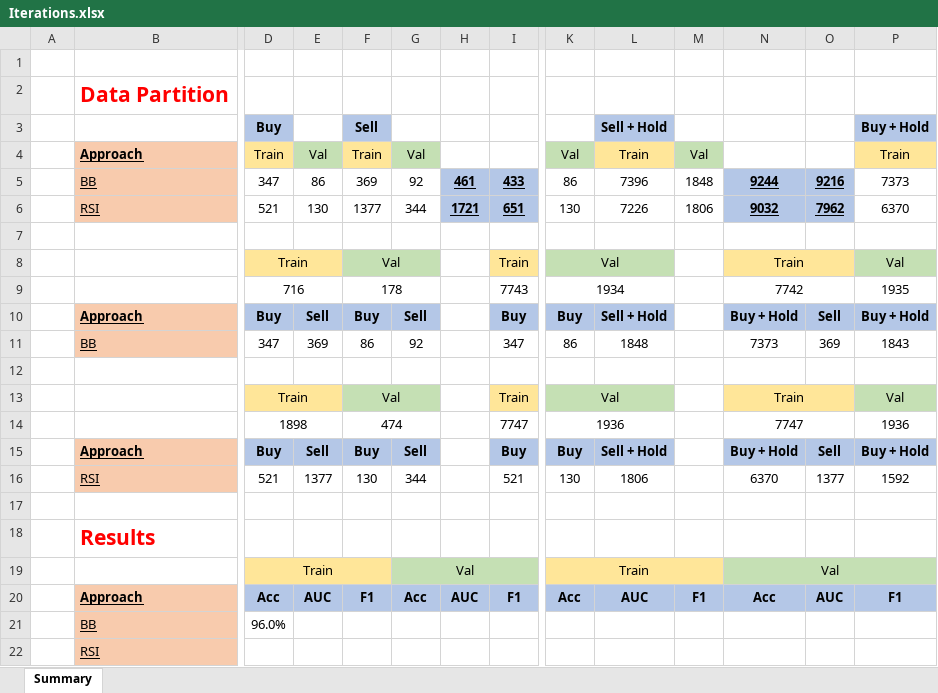
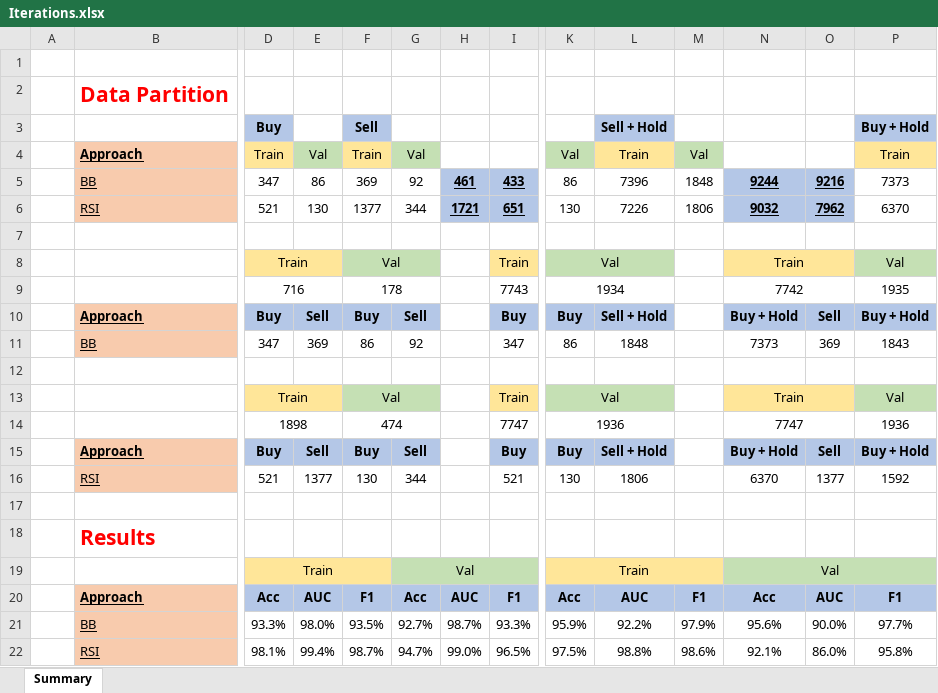
Before and after one commit to saiteja-2811/Image-Classification-for-Trading-Strategies, an Excel workbook: stockpred/data/Iterations.xlsx, sheet Summary, drawn as a sheet; only a part is shown, gaps mark what is left out; values as stored, in another font and other column widths than the file's, no borders; charts and pictures not drawn; removed rows and columns are numbered as before the commit, all else as after; rows hold the shown columns only; the diff names each change by its address in the sheet, - before the commit and + after, or states it on an @@ line.

```diff
--- a/stockpred/data/Iterations.xlsx (sheet Summary)
+++ b/stockpred/data/Iterations.xlsx (sheet Summary)
-row 21:  | BB | 96.0%
-row 22:  | RSI
+row 21:  | BB | 93.3% | 98.0% | 93.5% | 92.7% | 98.7% | 93.3% | 95.9% | 92.2% | 97.9% | 95.6% | 90.0% | 97.7%
+row 22:  | RSI | 98.1% | 99.4% | 98.7% | 94.7% | 99.0% | 96.5% | 97.5% | 98.8% | 98.6% | 92.1% | 86.0% | 95.8%
```
Also changed, not shown: 1 other file.
